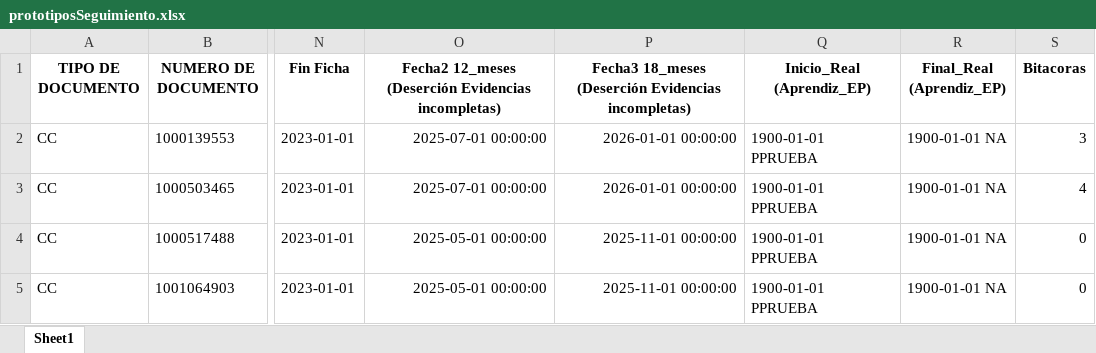
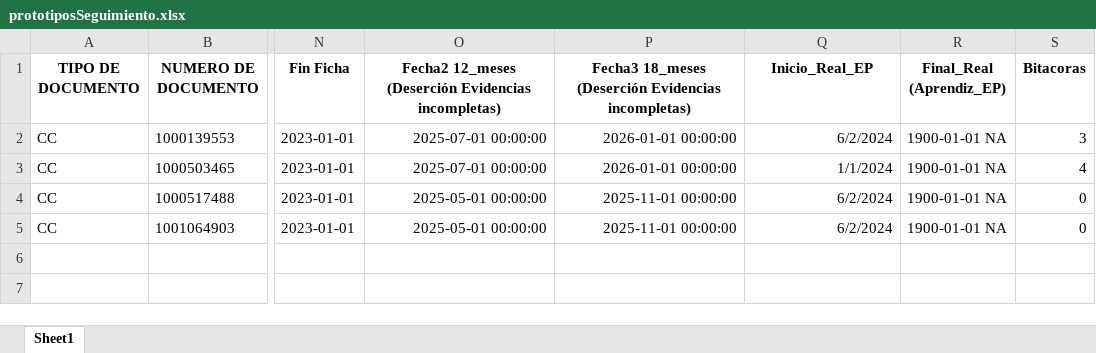
Before and after one commit to ancastrol/requerimientosSenaBeta, an Excel workbook: Sources/prototiposSeguimiento.xlsx, sheet Sheet1, drawn as a sheet; only a part is shown, gaps mark what is left out; values as stored, in another font and other column widths than the file's, no borders; the diff names each change by its address in the sheet, - before the commit and + after, or states it on an @@ line.

Commit message:
Recuperación cronograma
Se recupera el cronograma y queda con actividades y porcentajes, falta añadir el filtro por ficha

```diff
--- a/Sources/prototiposSeguimiento.xlsx (sheet Sheet1)
+++ b/Sources/prototiposSeguimiento.xlsx (sheet Sheet1)
-Q1: Inicio_Real (Aprendiz_EP)
+Q1: Inicio_Real_EP
-Q2 (Inicio_Real_EP): 1900-01-01 PPRUEBA
+Q2 (Inicio_Real_EP): 6/2/2024
-Q3 (Inicio_Real_EP): 1900-01-01 PPRUEBA
+Q3 (Inicio_Real_EP): 1/1/2024
-Q4:Q5 (Inicio_Real_EP): 1900-01-01 PPRUEBA
+Q4:Q5 (Inicio_Real_EP): 6/2/2024
```
Also changed, not shown: 2 other files.
